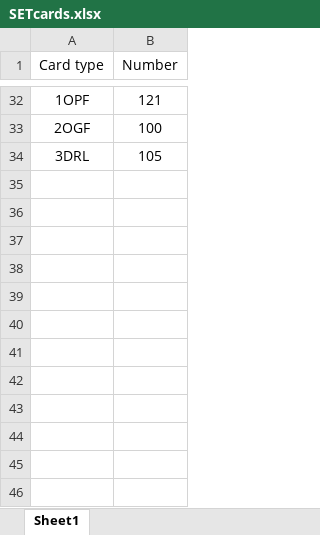
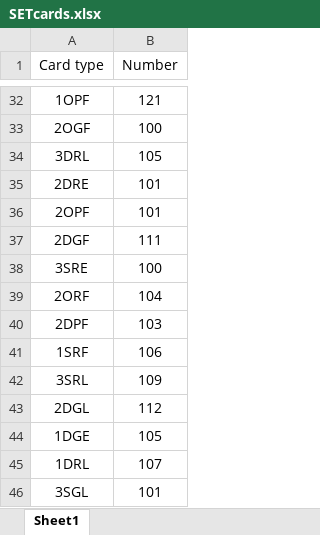
Before and after one commit to rushmie/SETCardRecognition, an Excel workbook: data/SETcards.xlsx, sheet Sheet1, drawn as a sheet; only a part is shown, gaps mark what is left out; values as stored, in another font and other column widths than the file's, no borders; charts and pictures not drawn; the diff names each change by its address in the sheet, - before the commit and + after, or states it on an @@ line.

Commit message:
update file

```diff
--- a/data/SETcards.xlsx (sheet Sheet1)
+++ b/data/SETcards.xlsx (sheet Sheet1)
+row 35: 2DRE | 101
+row 36: 2OPF | 101
+row 37: 2DGF | 111
+row 38: 3SRE | 100
+row 39: 2ORF | 104
+row 40: 2DPF | 103
+row 41: 1SRF | 106
+row 42: 3SRL | 109
+row 43: 2DGL | 112
+row 44: 1DGE | 105
+row 45: 1DRL | 107
+row 46: 3SGL | 101
```
